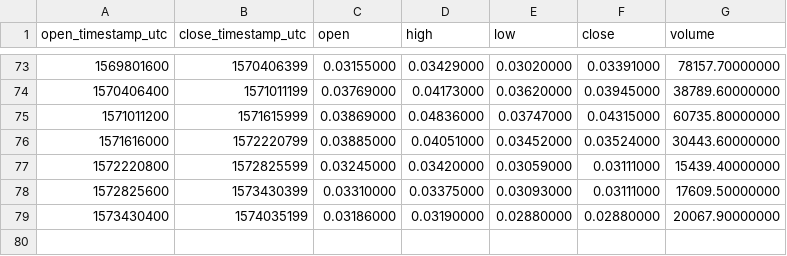
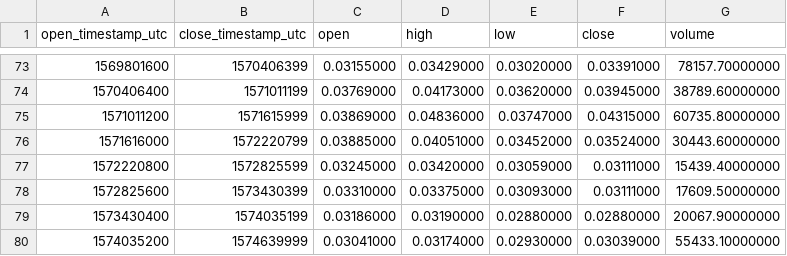
Before and after one commit to cryptobigbro/binance-SKYBNB, a CSV file: binance-SKYBNB-1w.csv, drawn as a sheet; only a part is shown, gaps mark what is left out.

```diff
--- a/binance-SKYBNB-1w.csv
+++ b/binance-SKYBNB-1w.csv
@@ -79 +79,2 @@ open_timestamp_utc,close_timestamp_utc,open,high,low,close,volume
 1573430400,1574035199,0.03186000,0.03190000,0.02880000,0.02880000,20067.90000000
+1574035200,1574639999,0.03041000,0.03174000,0.02930000,0.03039000,55433.10000000
```
Also changed, not shown: binance-SKYBNB-1d.csv, binance-SKYBNB-1h.csv.
